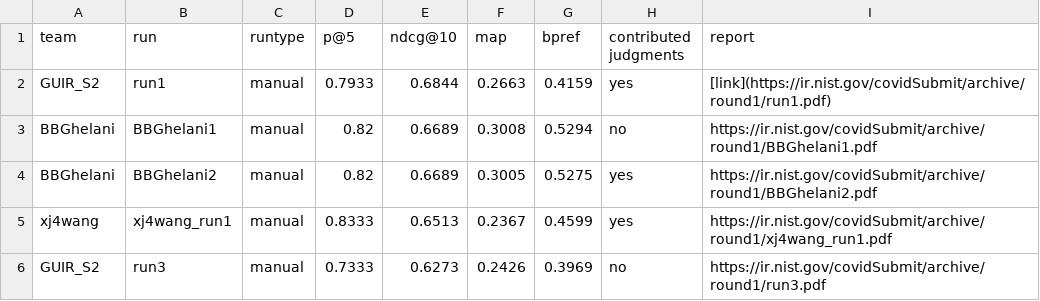
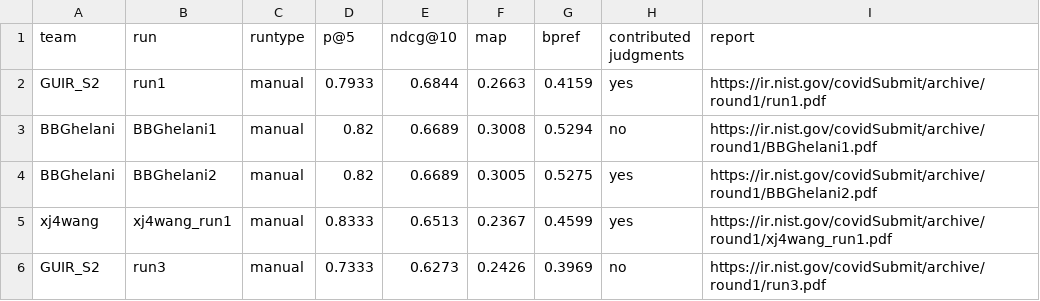
Before and after one commit to castorini/TREC-COVID, a CSV file: round1/leaderboard.csv, drawn as a sheet; only a part is shown.

Commit message:
Nope, GH doesn't render MD

```diff
--- a/round1/leaderboard.csv
+++ b/round1/leaderboard.csv
@@ -1,3 +1,3 @@
 team,run,runtype,p@5,ndcg@10,map,bpref,contributed judgments,report
-GUIR_S2,run1,manual,0.7933,0.6844,0.2663,0.4159,yes,[link](https://ir.nist.gov/covidSubmit/archive/round1/run1.pdf)
+GUIR_S2,run1,manual,0.7933,0.6844,0.2663,0.4159,yes,https://ir.nist.gov/covidSubmit/archive/round1/run1.pdf
 BBGhelani,BBGhelani1,manual,0.82,0.6689,0.3008,0.5294,no,https://ir.nist.gov/covidSubmit/archive/round1/BBGhelani1.pdf
```
